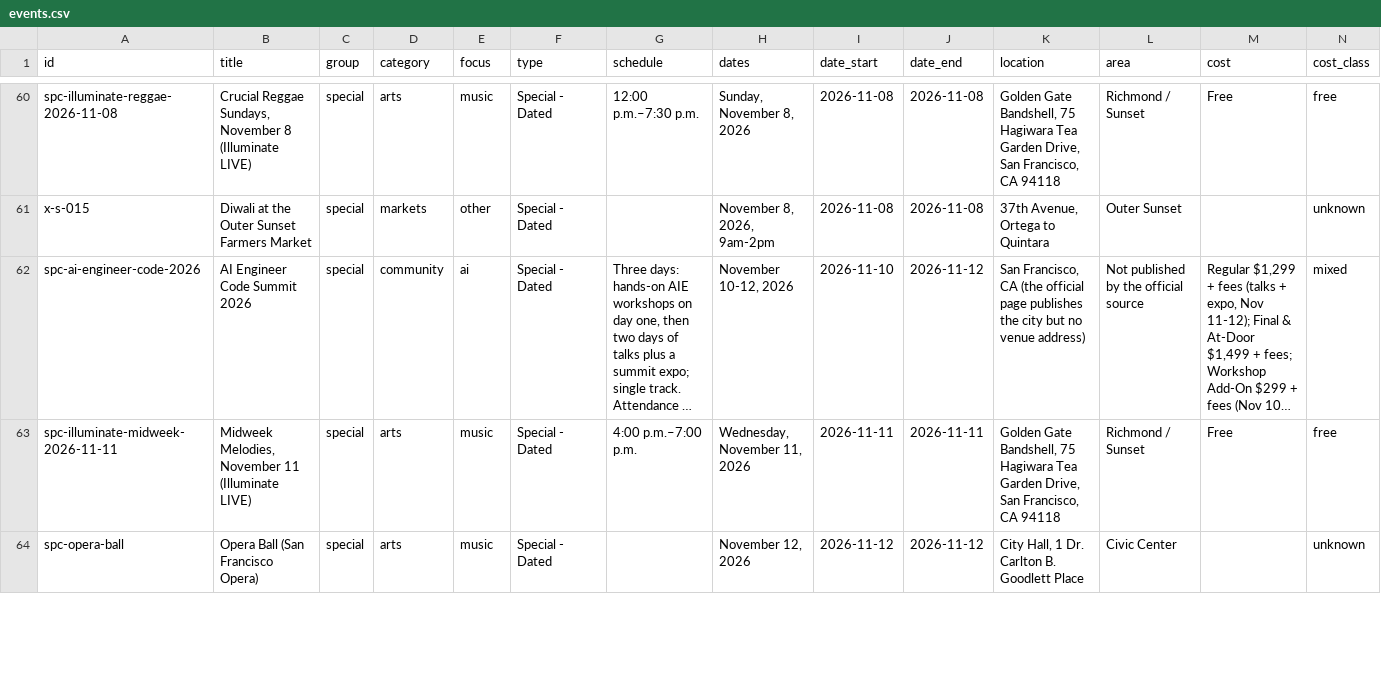
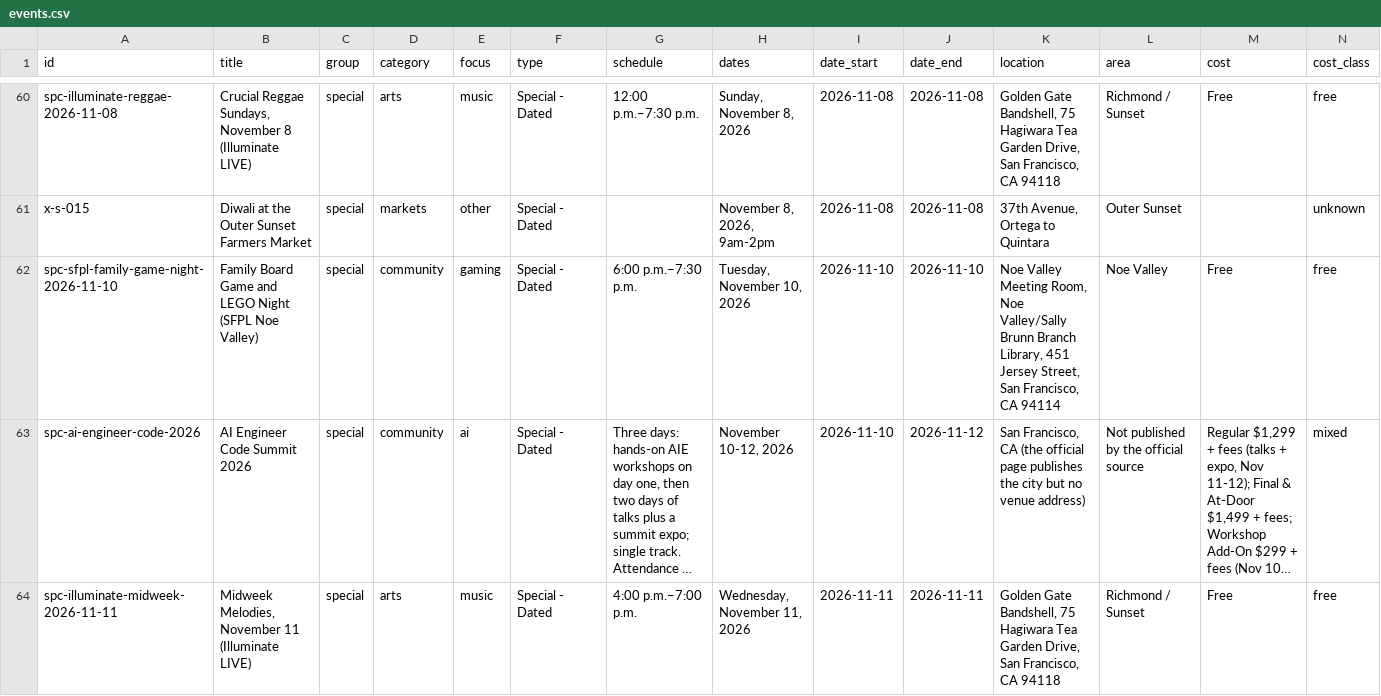
Before and after one commit to buffedlizard55-lab/MaltaProj6, a CSV file: data/events.csv, drawn as a sheet; only a part is shown, gaps mark what is left out; the shorter side is filled out with more unchanged rows; long unchanged cells end in …; rows hold the shown columns only; the diff names each change by its address in the sheet, - before the commit and + after, or states it on an @@ line.

Commit message:
add(fe7c710c): dated free gaming row — SFPL Family Board Game and LEGO Night, Nov 10 2026
The free-upcoming list reported 'no dated free upcoming entry' for gaming, which is
the brief's first focus area. The library's own event record (sfpl.org/quickview/138715)
publishes Tuesday 11/10/2026, 6:00-7:30 pm, Noe Valley Meeting Room, 451 Jersey Street,
tagged Gaming and Science. Cost follows the library's published 'All programs and events
are free and open to the public.' statement on its events index.

Co-authored-by: arena-agent <297053741+arena-agent@users.noreply.github.com>

```diff
--- a/data/events.csv
+++ b/data/events.csv
+row 62: spc-sfpl-family-game-night-2026-11-10 | Family Board Game and LEGO Night (SFPL Noe Valley) | special | community | gaming | Special - Dated | 6:00 p.m.–7:30 p.m. | Tuesday, November 10, 2026 | 2026-11-10 | 2026-11-10 | Noe Valley Meeting Room, Noe Valley/Sally Brunn Branch Library, 451 Jersey Street, San Francisco, CA 94114 | Noe Valley | Free | free
```
Also changed, not shown: audit/row-audit.csv, 12 other files.
